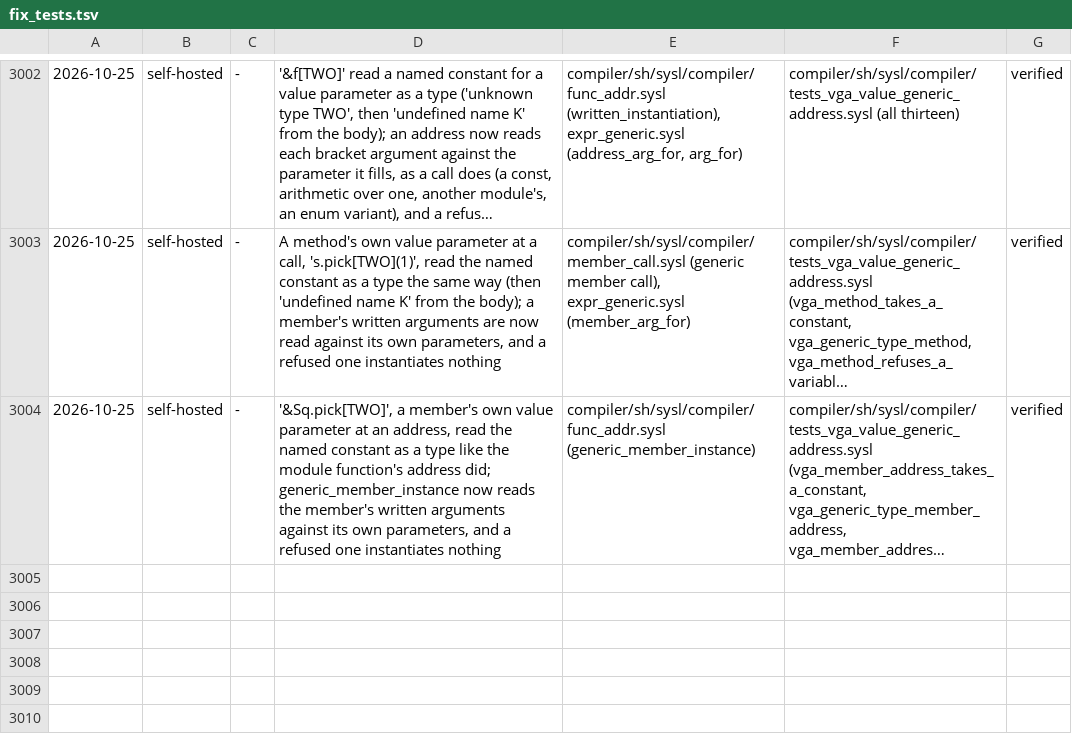
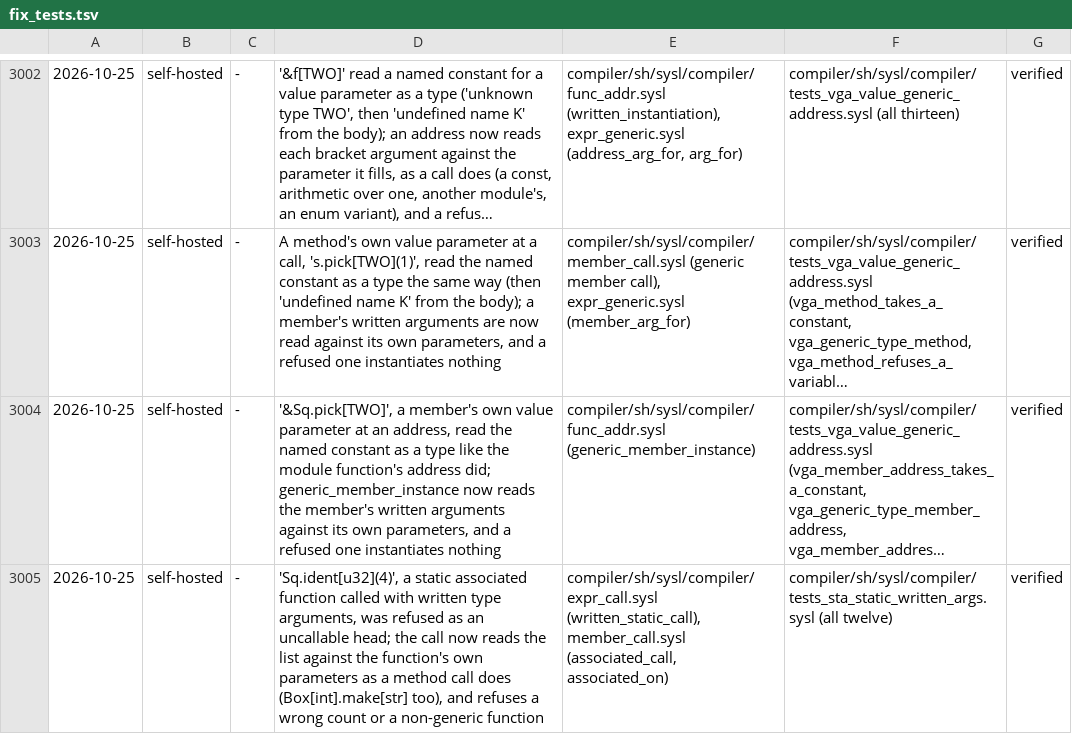
Before and after one commit to sysl-lang/sysl, a TSV file: scripts/fix_tests.tsv, drawn as a sheet; only a part is shown, gaps mark what is left out; long unchanged cells end in …; the diff names each change by its address in the sheet, - before the commit and + after, or states it on an @@ line.

Commit message:
Static associated function calls read written type arguments (Sq.ident[u32](4))

```diff
--- a/scripts/fix_tests.tsv
+++ b/scripts/fix_tests.tsv
+row 3005: 2026-10-25 | self-hosted | - | 'Sq.ident[u32](4)', a static associated function called with written type arguments, was refused as an uncallable head; the call now reads the list against the function's own parameters as a method call does (Box[int].make[str] too), and refuses a wrong count or a non-generic function | compiler/sh/sysl/compiler/expr_call.sysl (written_static_call), member_call.sysl (associated_call, associated_on) | compiler/sh/sysl/compiler/tests_sta_static_written_args.sysl (all twelve) | verified
```
Also changed, not shown: 4 other files.
